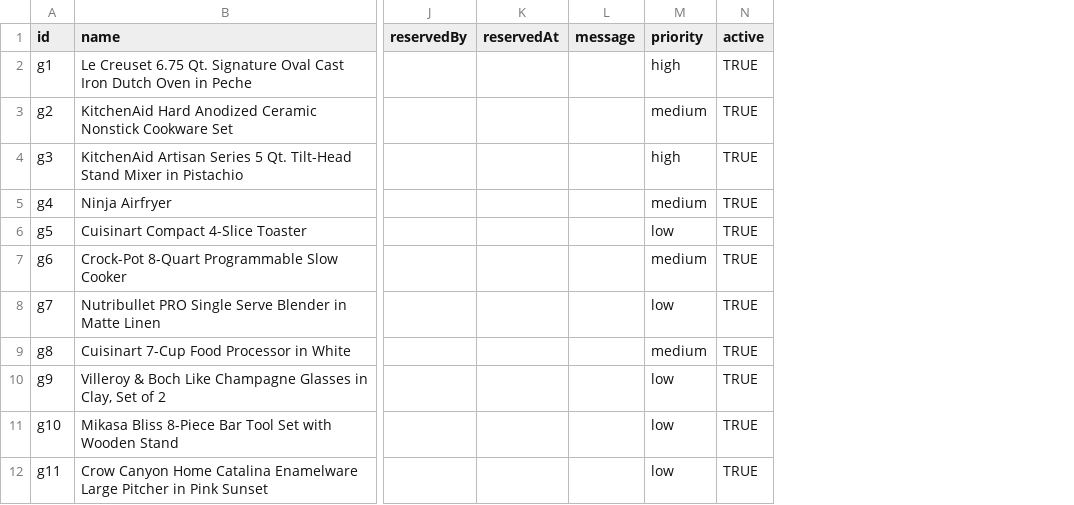
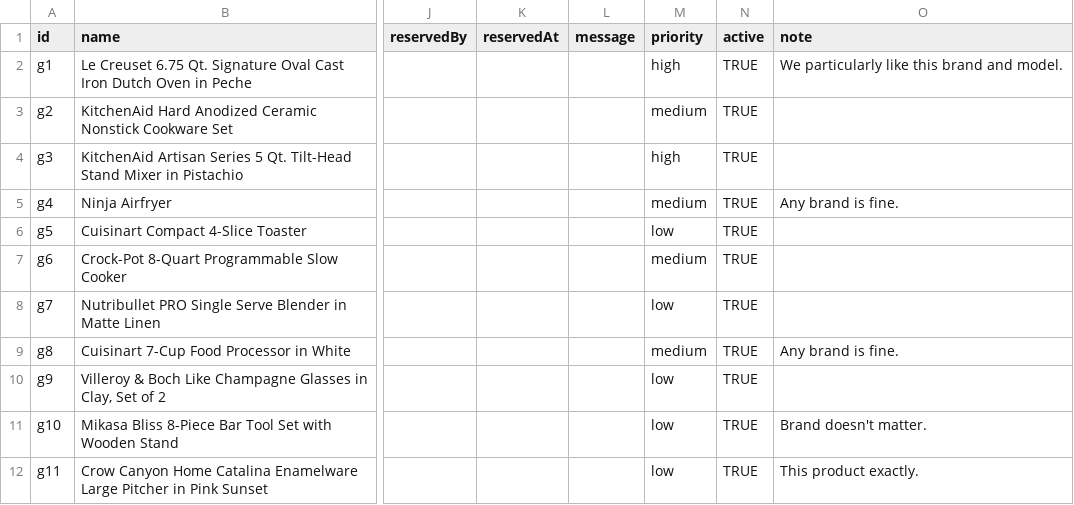
Before and after one commit to Stonepaw90/wedding-registry, a CSV file: google-sheets/gifts.csv, drawn as a sheet; only a part is shown, gaps mark what is left out; the diff names each change by its address in the sheet, - before the commit and + after, or states it on an @@ line.

Commit message:
Add couple's notes to gifts
- New note column in gifts.csv, gifts.json, and the Apps Script schema
- Notice badge on gift cards expands to show the note
- Admin add form accepts an optional note
- Add notes for the Le Creuset, sheets, food processor, air fryer,
  coffee grinder, dinnerware, enamelware, mixing bowls, and bar set

```diff
--- a/google-sheets/gifts.csv
+++ b/google-sheets/gifts.csv
+column O (note), rows 2-12: We particularly like this brand and model. |  |  | Any brand is fine. |  |  |  | Any brand is fine. |  | Brand doesn't matter. | This product exactly.
```
Also changed, not shown: 9 other files.
